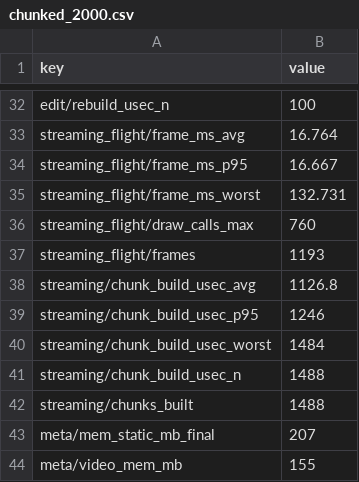
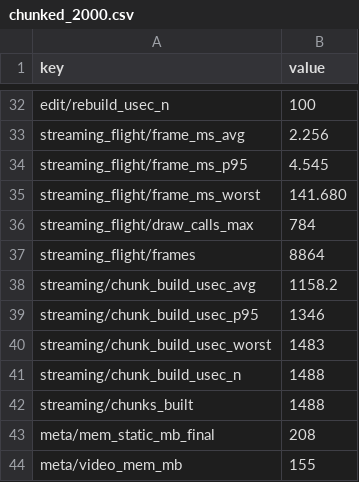
Before and after one commit to CryNoxTheKid/Claude-Code-Game-Studios, a CSV file: prototypes/chunked-mesher/results/chunked_2000.csv, drawn as a sheet; only a part is shown, gaps mark what is left out; the diff covers the shown part only; the diff names each change by its address in the sheet, - before the commit and + after, or states it on an @@ line.

```diff
--- a/prototypes/chunked-mesher/results/chunked_2000.csv
+++ b/prototypes/chunked-mesher/results/chunked_2000.csv
-B33 (value): 16.764
+B33 (value): 2.256
-B34 (value): 16.667
+B34 (value): 4.545
-B35 (value): 132.731
+B35 (value): 141.680
-B36 (value): 760
+B36 (value): 784
-B37 (value): 1193
+B37 (value): 8864
-B38 (value): 1126.8
+B38 (value): 1158.2
-B39 (value): 1246
+B39 (value): 1346
-B40 (value): 1484
+B40 (value): 1483
-B43 (value): 207
+B43 (value): 208
```
Also changed, not shown: 21 edited cells elsewhere in this file, 9 other files.
